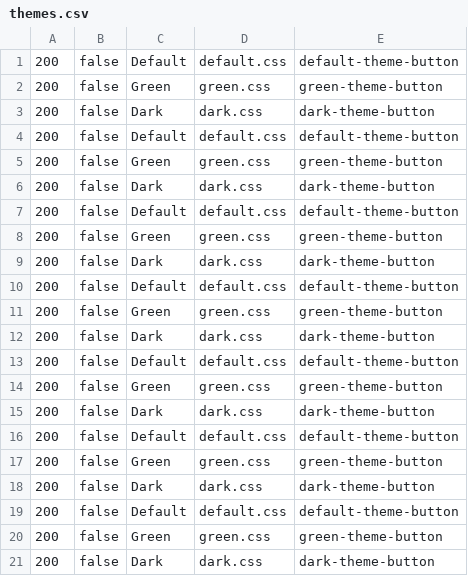
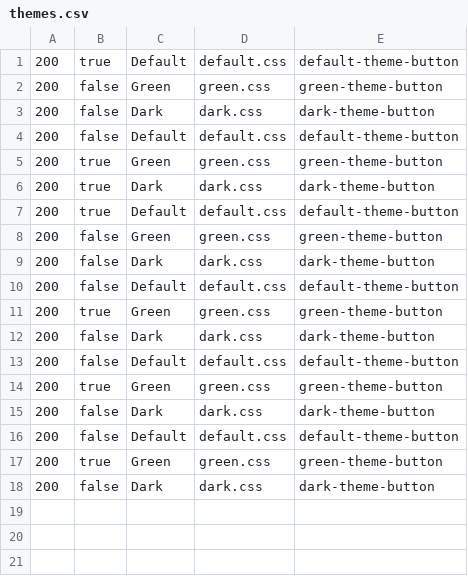
Before and after one commit to UTSA-CS-3443/Chrono, a CSV file: data/themes.csv, drawn as a sheet.

Commit message:
updated shop view and logic to add themes, will do same for collectibles

```diff
--- a/data/themes.csv
+++ b/data/themes.csv
@@ -1,2 +1,2 @@
-200,false,Default,default.css,default-theme-button
+200,true,Default,default.css,default-theme-button
 200,false,Green,green.css,green-theme-button
@@ -4,2 +4,5 @@
 200,false,Default,default.css,default-theme-button
+200,true,Green,green.css,green-theme-button
+200,true,Dark,dark.css,dark-theme-button
+200,true,Default,default.css,default-theme-button
 200,false,Green,green.css,green-theme-button
@@ -7,15 +10,9 @@
 200,false,Default,default.css,default-theme-button
-200,false,Green,green.css,green-theme-button
+200,true,Green,green.css,green-theme-button
 200,false,Dark,dark.css,dark-theme-button
 200,false,Default,default.css,default-theme-button
-200,false,Green,green.css,green-theme-button
+200,true,Green,green.css,green-theme-button
 200,false,Dark,dark.css,dark-theme-button
 200,false,Default,default.css,default-theme-button
-200,false,Green,green.css,green-theme-button
-200,false,Dark,dark.css,dark-theme-button
-200,false,Default,default.css,default-theme-button
-200,false,Green,green.css,green-theme-button
-200,false,Dark,dark.css,dark-theme-button
-200,false,Default,default.css,default-theme-button
-200,false,Green,green.css,green-theme-button
+200,true,Green,green.css,green-theme-button
 200,false,Dark,dark.css,dark-theme-button
```
Also changed, not shown: 9 other files.
